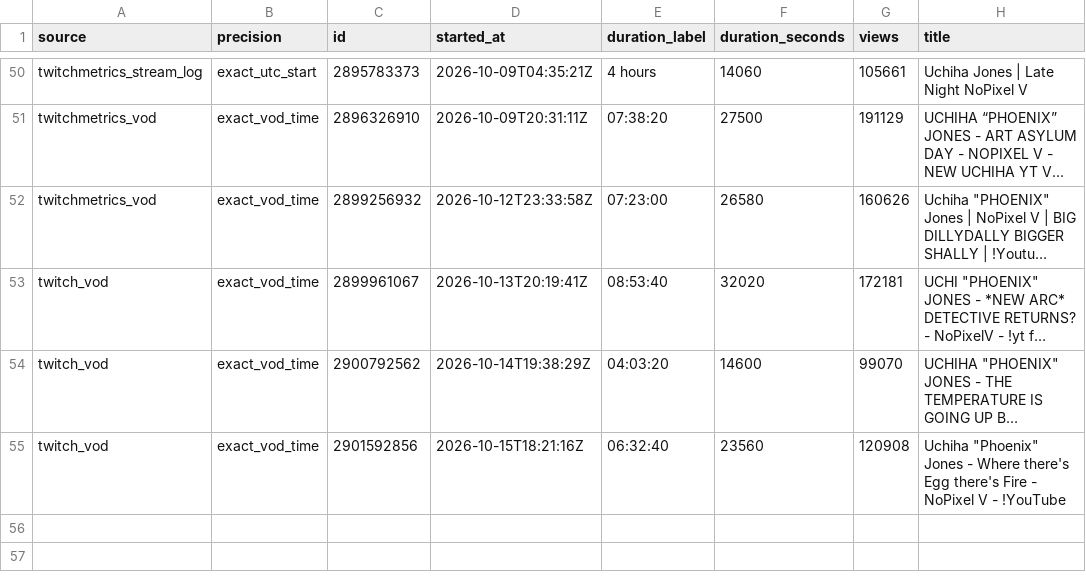
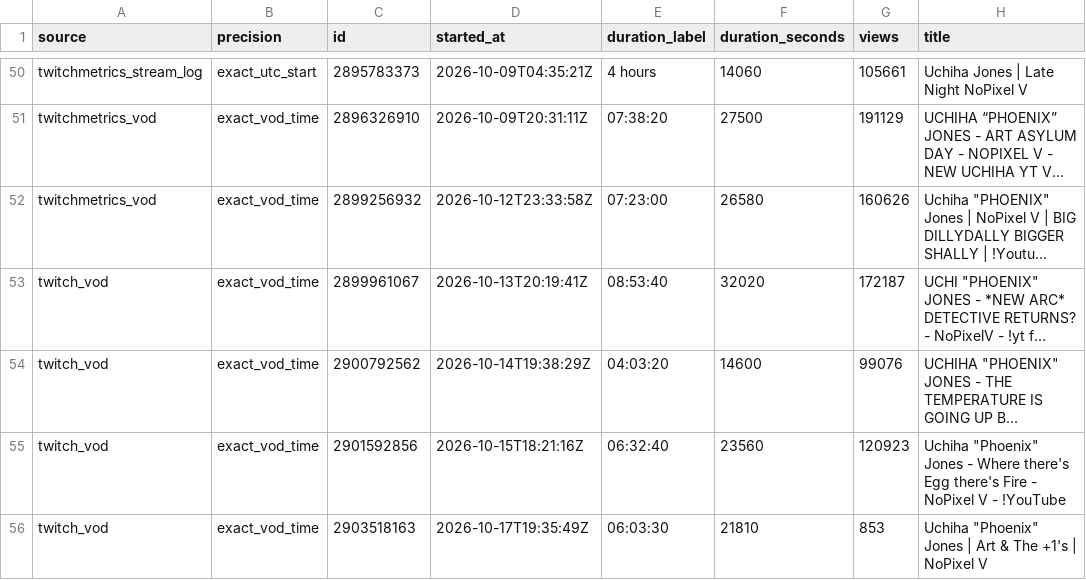
Before and after one commit to sardistic/cyr, a CSV file: data/exact-streams.csv, drawn as a sheet; only a part is shown, gaps mark what is left out; long unchanged cells end in …; the diff names each change by its address in the sheet, - before the commit and + after, or states it on an @@ line.

```diff
--- a/data/exact-streams.csv
+++ b/data/exact-streams.csv
-G53 (views): 172181
+G53 (views): 172187
-G54 (views): 99070
+G54 (views): 99076
-G55 (views): 120908
+G55 (views): 120923
+row 56: twitch_vod | exact_vod_time | 2903518163 | 2026-10-17T19:35:49Z | 06:03:30 | 21810 | 853 | Uchiha "Phoenix" Jones | Art & The +1's | NoPixel V
```
Also changed, not shown: data/sully-streams.csv, 2 other files.
